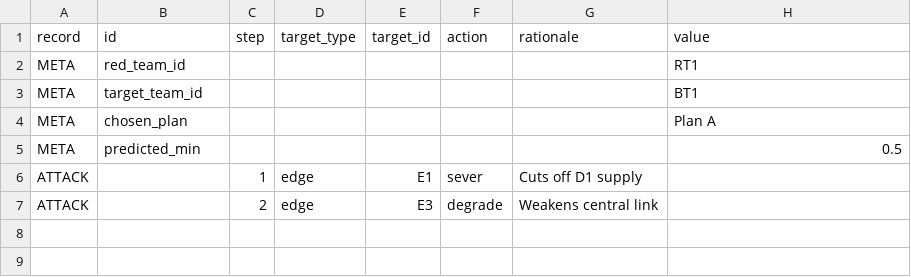
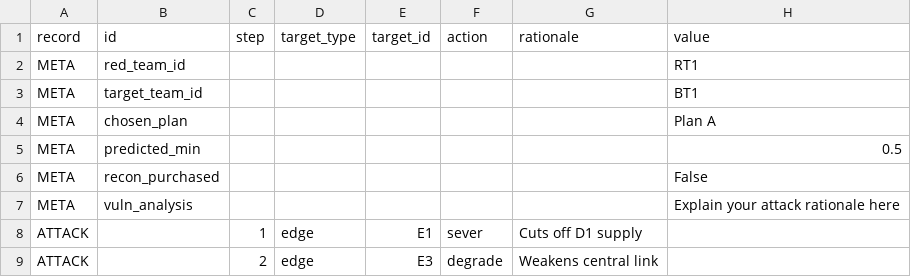
Before and after one commit to Yiping-UPSaclay/Operation_Gridlock_SM11, a CSV file: RT_attack_template.csv, drawn as a sheet.

```diff
--- a/RT_attack_template.csv
+++ b/RT_attack_template.csv
@@ -5,2 +5,4 @@ META,chosen_plan,,,,,,Plan A
 META,predicted_min,,,,,,0.5
+META,recon_purchased,,,,,,False
+META,vuln_analysis,,,,,,Explain your attack rationale here
 ATTACK,,1,edge,E1,sever,Cuts off D1 supply,
```
Also changed, not shown: BT_design_template.csv, 27 other files.
